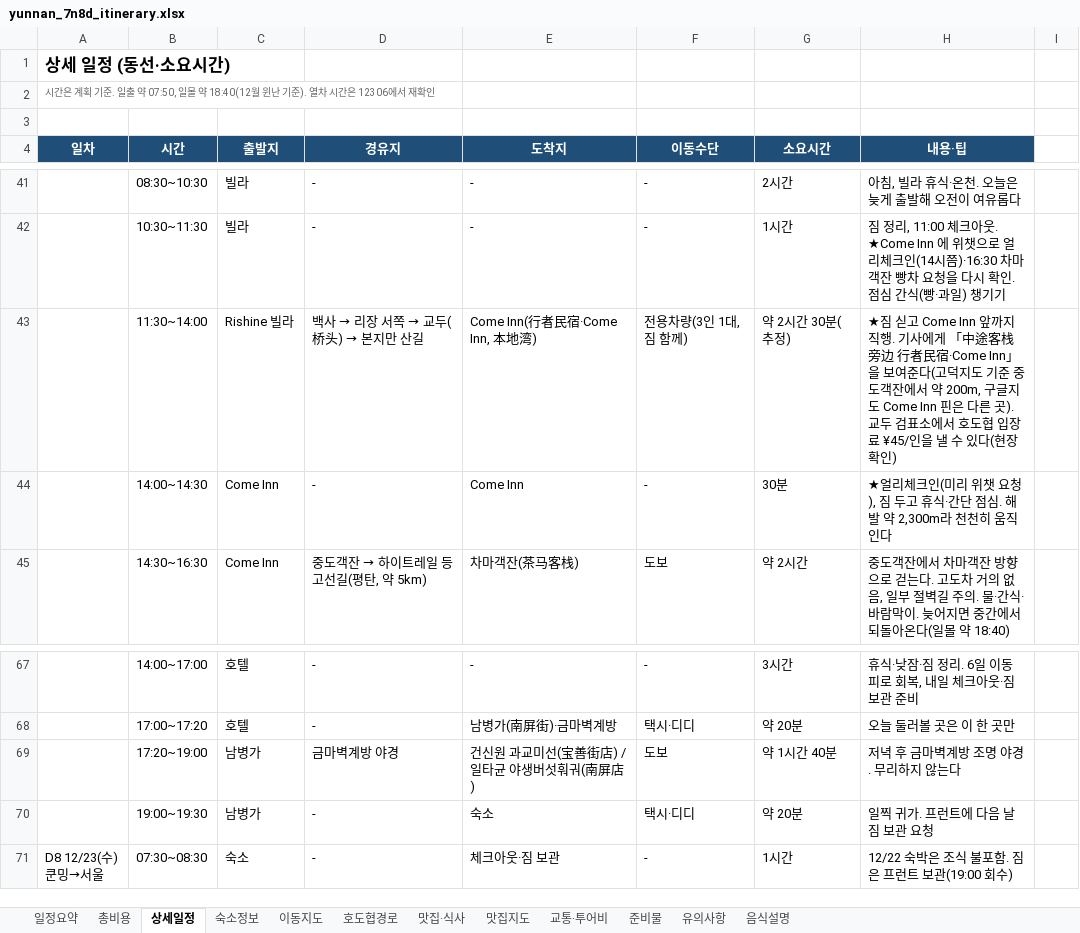
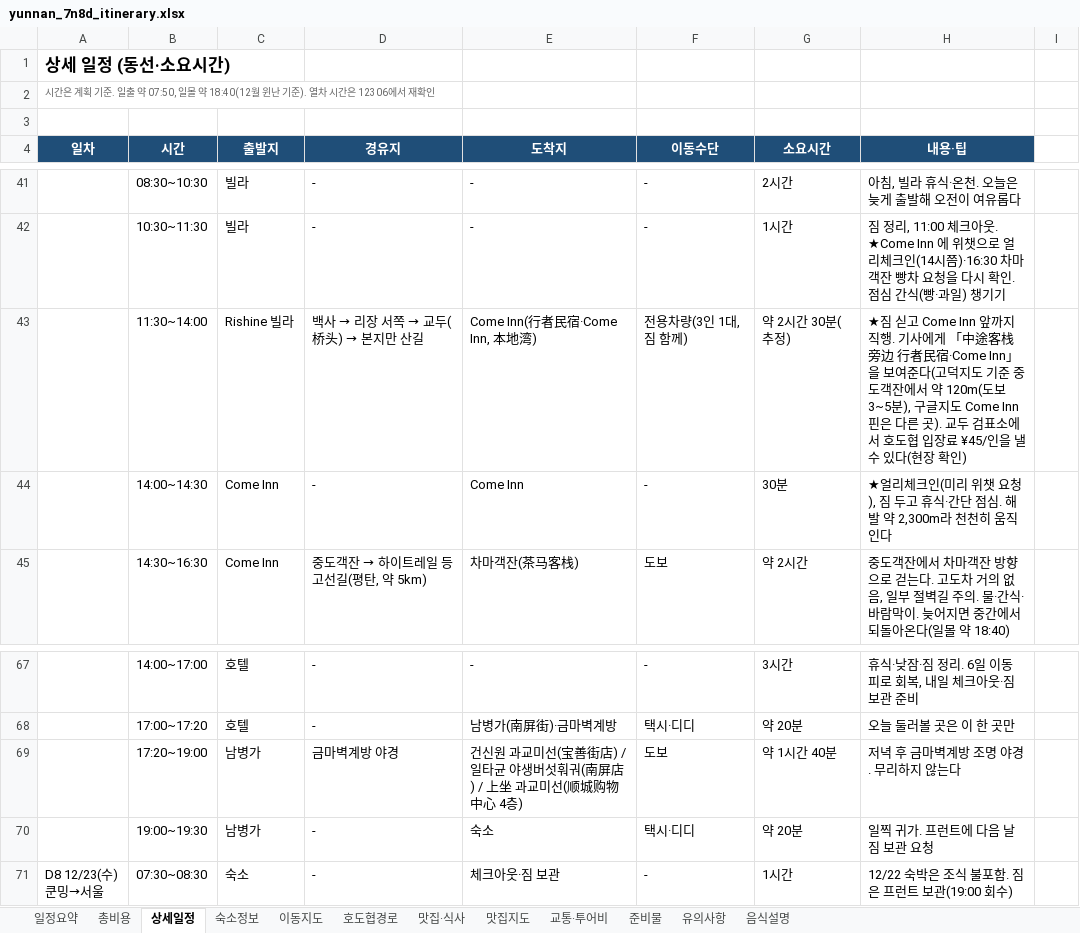
Before and after one commit to koasis89/travel-yunnan, an Excel workbook: data/source/yunnan_7n8d_itinerary.xlsx, sheet 상세일정, drawn as a sheet; only a part is shown, gaps mark what is left out; values as stored, in another font and other column widths than the file's, no borders; the diff names each change by its address in the sheet, - before the commit and + after, or states it on an @@ line.

```diff
--- a/data/source/yunnan_7n8d_itinerary.xlsx (sheet 상세일정)
+++ b/data/source/yunnan_7n8d_itinerary.xlsx (sheet 상세일정)
-H43 (내용·팁): …서 약 200m, 구글지도…
+H43 (내용·팁): …서 약 120m(도보 3~5분), 구글지도…
-E69 (도착지): 건신원 과교미선(宝善街店) / 일타균 야생버섯훠궈(南屏店)
+E69 (도착지): 건신원 과교미선(宝善街店) / 일타균 야생버섯훠궈(南屏店) / 上坐 과교미선(顺城购物中心 4층)
```
Also changed, not shown: sheet 숙소정보, 22 other files.
